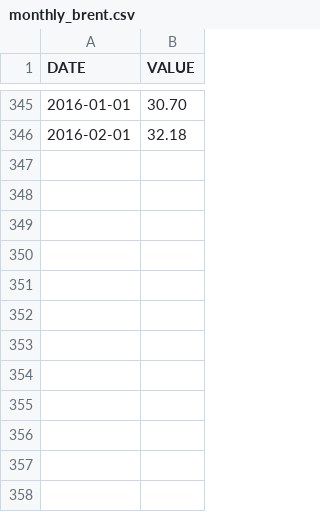
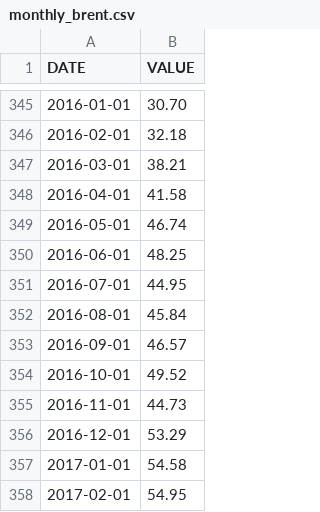
Before and after one commit to ivarref/valutakurser, a CSV file: monthly_brent.csv, drawn as a sheet; only a part is shown, gaps mark what is left out; the diff names each change by its address in the sheet, - before the commit and + after, or states it on an @@ line.

```diff
--- a/monthly_brent.csv
+++ b/monthly_brent.csv
+row 347: 2016-03-01 | 38.21
+row 348: 2016-04-01 | 41.58
+row 349: 2016-05-01 | 46.74
+row 350: 2016-06-01 | 48.25
+row 351: 2016-07-01 | 44.95
+row 352: 2016-08-01 | 45.84
+row 353: 2016-09-01 | 46.57
+row 354: 2016-10-01 | 49.52
+row 355: 2016-11-01 | 44.73
+row 356: 2016-12-01 | 53.29
+row 357: 2017-01-01 | 54.58
+row 358: 2017-02-01 | 54.95
```
Also changed, not shown: 1 other file.
